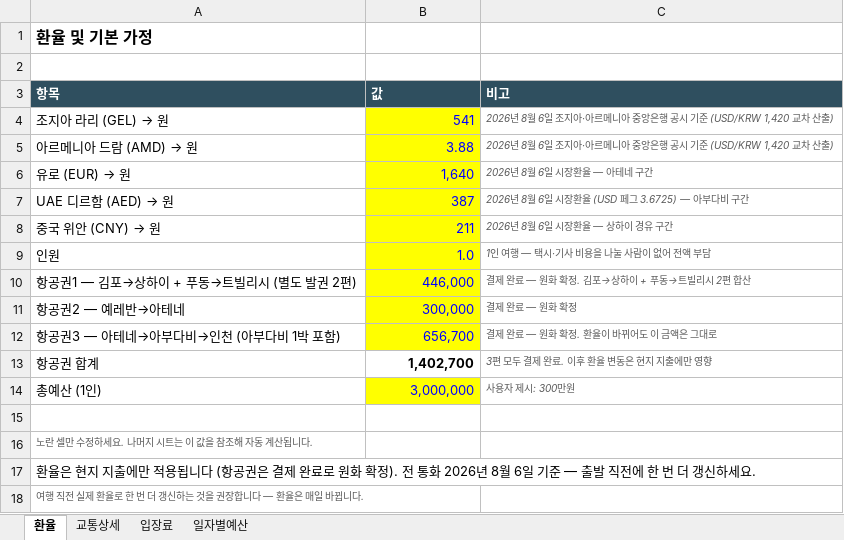
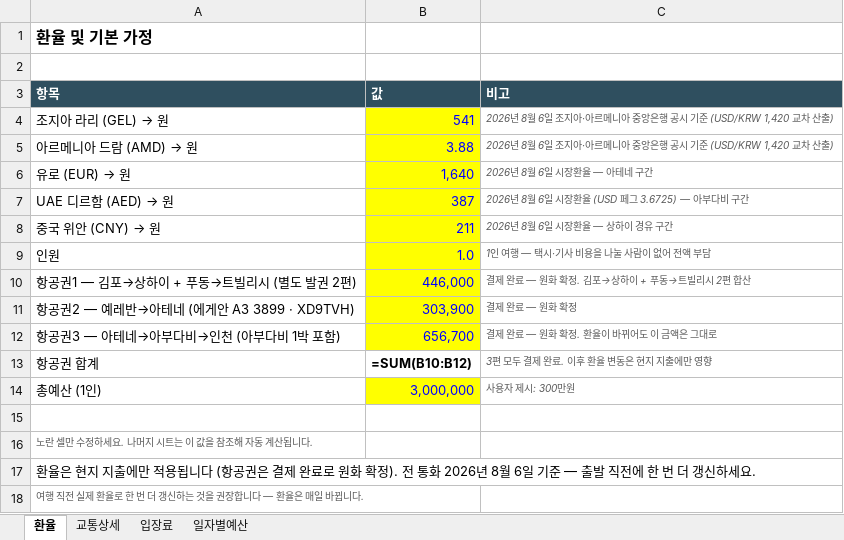
Before and after one commit to munchlax125/tripplanner, an Excel workbook: 여행예산_상하이반영.xlsx, sheet 환율, drawn as a sheet; values as stored, in another font and other column widths than the file's, no borders; formulas without a stored value are shown as written; removed rows and columns are numbered as before the commit, all else as after; the diff names each change by its address in the sheet, - before the commit and + after, or states it on an @@ line.

```diff
--- a/여행예산_상하이반영.xlsx (sheet 환율)
+++ b/여행예산_상하이반영.xlsx (sheet 환율)
-row 11: 항공권2 — 예레반→아테네 | 300,000 | 결제 완료 — 원화 확정
+row 11: 항공권2 — 예레반→아테네 (에게안 A3 3899 · XD9TVH) | 303,900 | 결제 완료 — 원화 확정
-B13 (값): 1,402,700
+B13 (값): =SUM(B10:B12)
```
Also changed, not shown: sheet 일자별예산, sheet 교통상세, sheet 입장료, 5 other files.
